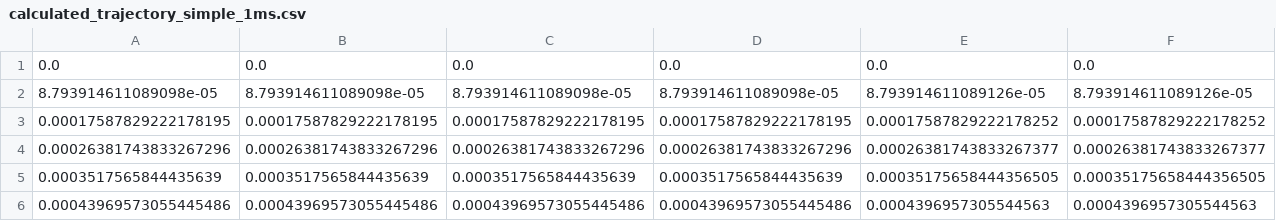
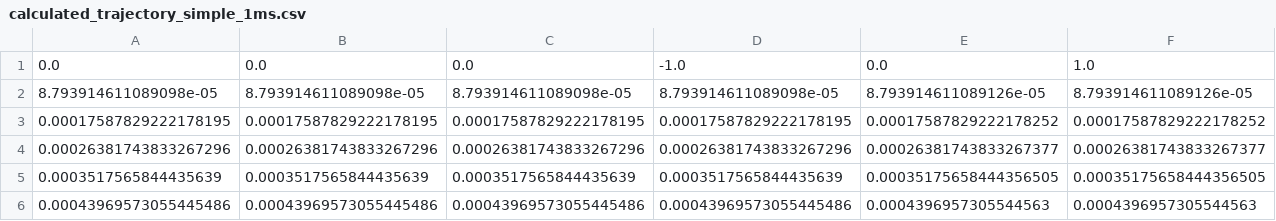
Before and after one commit to nils-sichert/RNM, a CSV file: kinematic_robot/scripts/trajectory/calculated_trajectory_simple_1ms.csv, drawn as a sheet; only a part is shown; the diff names each change by its address in the sheet, - before the commit and + after, or states it on an @@ line.

Commit message:
Not all joints allow 0 rad position

```diff
--- a/kinematic_robot/scripts/trajectory/calculated_trajectory_simple_1ms.csv
+++ b/kinematic_robot/scripts/trajectory/calculated_trajectory_simple_1ms.csv
-D1: 0.0
+D1: -1.0
-F1: 0.0
+F1: 1.0
```
